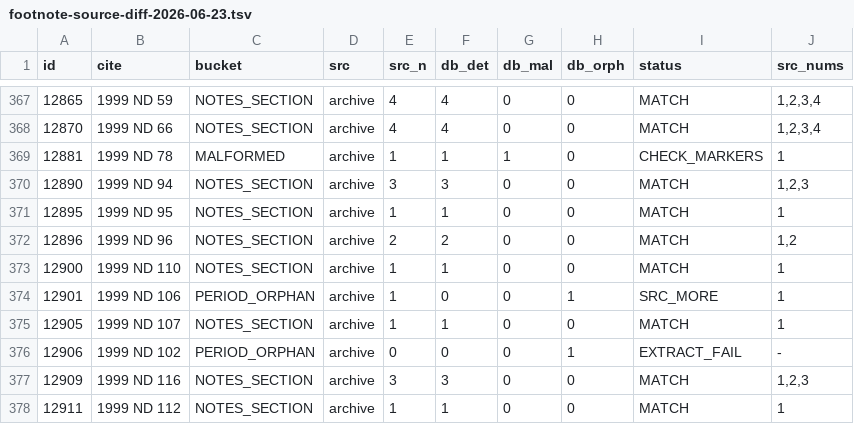
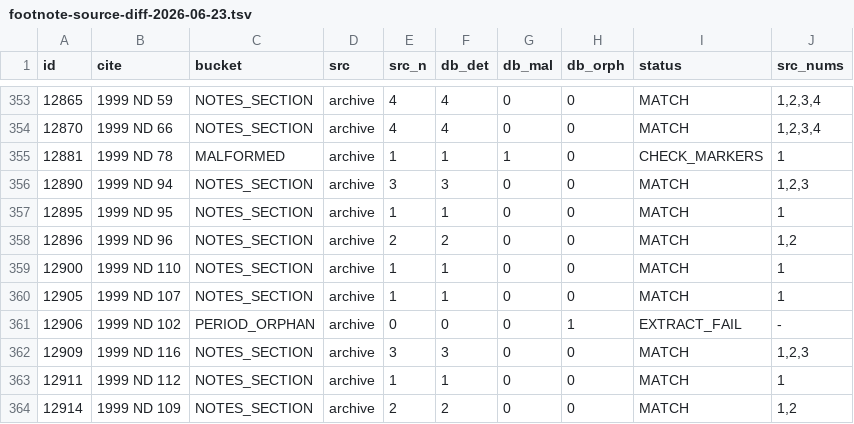
Before and after one commit to jet52/ndlaw, a TSV file: triage/footnote-source-diff-2026-06-23.tsv, drawn as a sheet; only a part is shown, gaps mark what is left out; the shorter side is filled out with more unchanged rows; the diff covers the shown part only; the diff names each change by its address in the sheet, - before the commit and + after, or states it on an @@ line.

```diff
--- a/triage/footnote-source-diff-2026-06-23.tsv
+++ b/triage/footnote-source-diff-2026-06-23.tsv
-row 374: 12901 | 1999 ND 106 | PERIOD_ORPHAN | archive | 1 | 0 | 0 | 1 | SRC_MORE | 1
```
Also changed, not shown: 18 removed rows and 2 edited cells elsewhere in this file, 5 other files.
